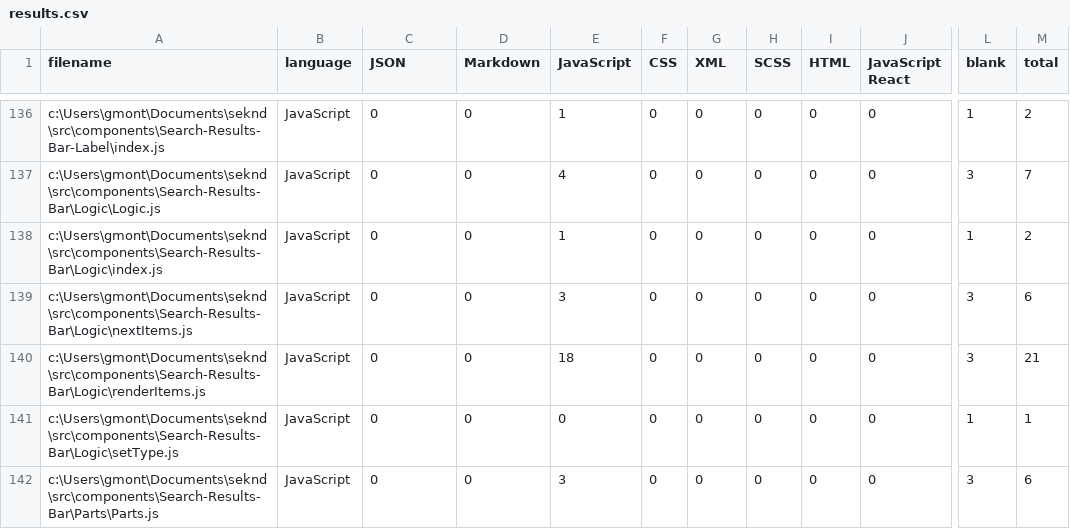
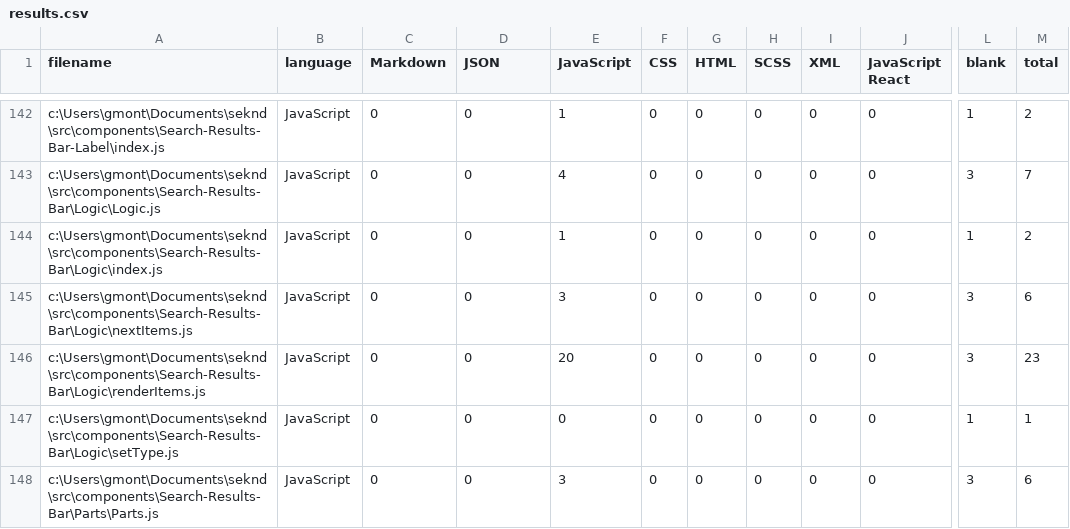
Before and after one commit to grantmontgomery/seknd, a CSV file: .VSCodeCounter/results.csv, drawn as a sheet; only a part is shown, gaps mark what is left out; addresses are those after the commit; the diff covers the shown part only; the diff names each change by its address in the sheet, - before the commit and + after, or states it on an @@ line.

```diff
--- a/.VSCodeCounter/results.csv
+++ b/.VSCodeCounter/results.csv
-C1: JSON
+C1: Markdown
-D1: Markdown
+D1: JSON
-G1: XML
+G1: HTML
-I1: HTML
+I1: XML
-E146 (JavaScript): 18
+E146 (JavaScript): 20
-M146 (total): 21
+M146 (total): 23
```
Also changed, not shown: 6 added rows and 54 edited cells elsewhere in this file, 17 other files.
